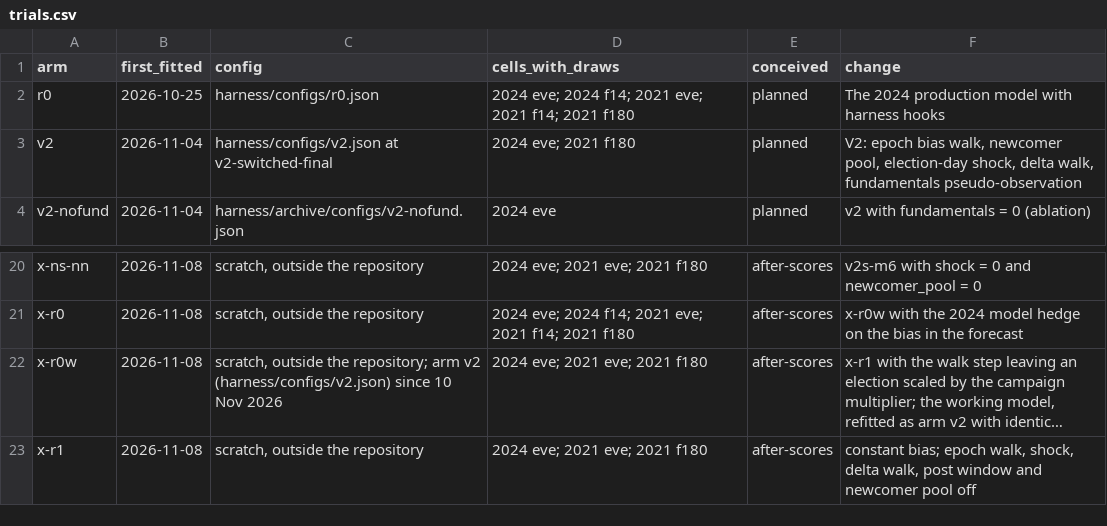
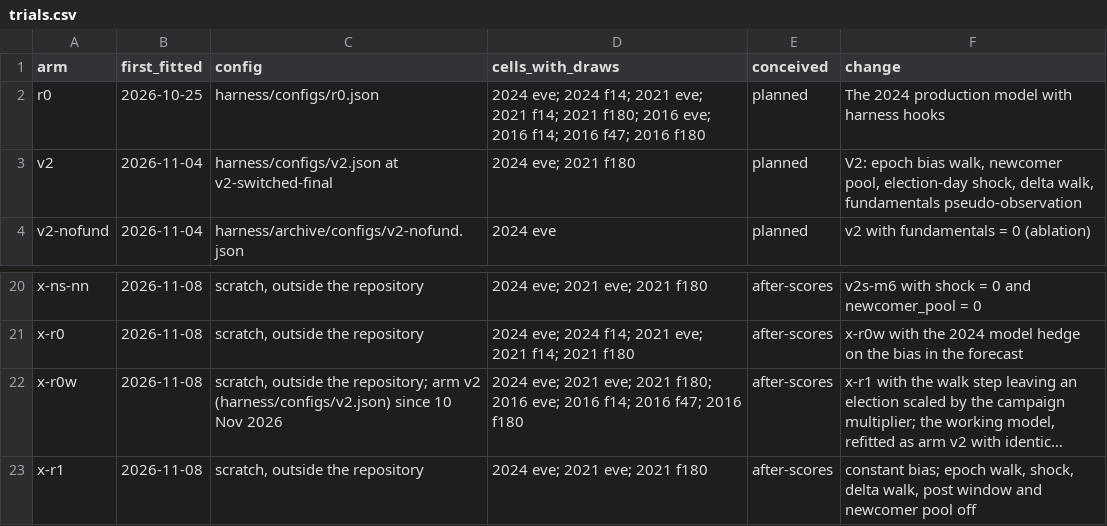
Before and after one commit to metill-is/kosningaspa, a CSV file: harness/trials.csv, drawn as a sheet; only a part is shown, gaps mark what is left out; long unchanged cells end in …; the diff names each change by its address in the sheet, - before the commit and + after, or states it on an @@ line.

```diff
--- a/harness/trials.csv
+++ b/harness/trials.csv
-D2 (cells_with_draws): …f14; 2021 f180
+D2 (cells_with_draws): …f14; 2021 f180; 2016 eve; 2016 f14; 2016 f47; 2016 f180
-D22 (cells_with_draws): …eve; 2021 f180
+D22 (cells_with_draws): …eve; 2021 f180; 2016 eve; 2016 f14; 2016 f47; 2016 f180
```
Also changed, not shown: 3 other files.
